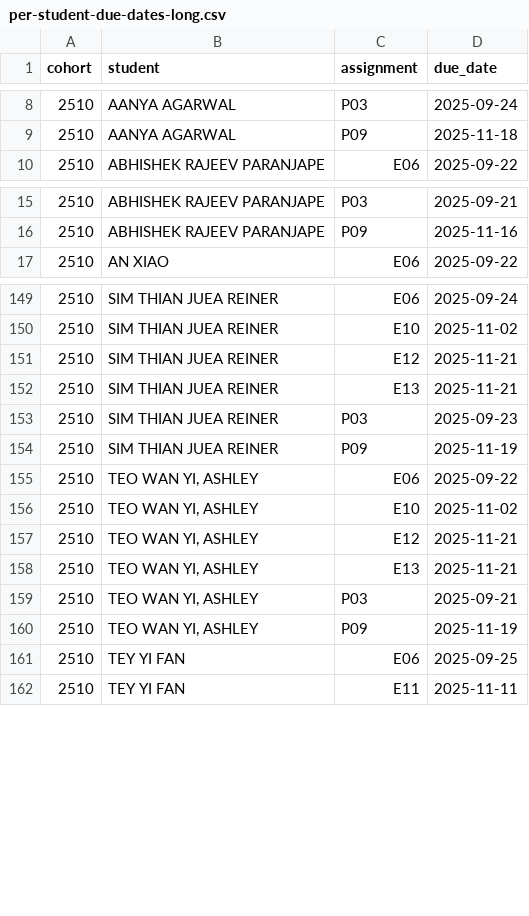
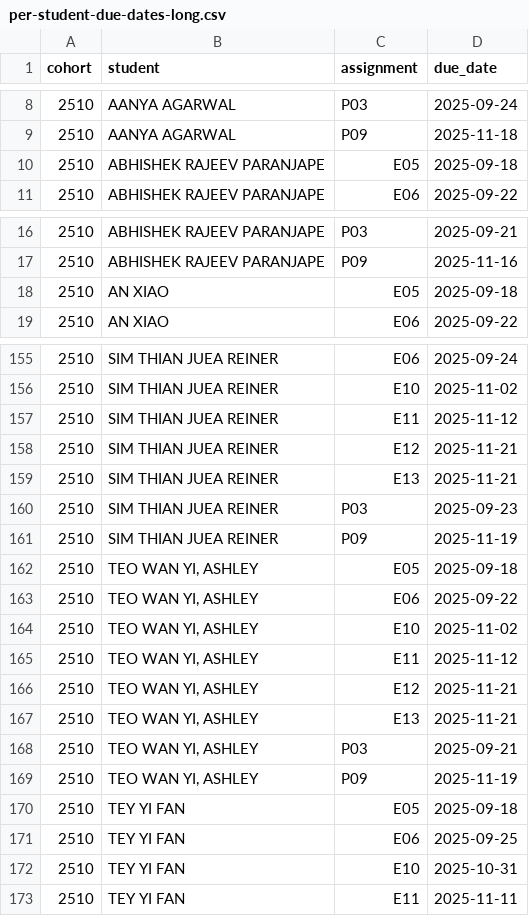
Before and after one commit to jfrome1/NTW2029, a CSV file: srip-2026/references/per-student-due-dates-long.csv, drawn as a sheet; only a part is shown, gaps mark what is left out; the diff covers the shown part only.

Commit message:
Fill blank due-date cells with assignment base dates (effective due date for students without a conference override)

```diff
--- a/srip-2026/references/per-student-due-dates-long.csv
+++ b/srip-2026/references/per-student-due-dates-long.csv
@@ -9,2 +9,3 @@ cohort,student,assignment,due_date
 2510,AANYA AGARWAL,P09,2025-11-18
+2510,ABHISHEK RAJEEV PARANJAPE,E05,2025-09-18
 2510,ABHISHEK RAJEEV PARANJAPE,E06,2025-09-22
@@ -16,2 +17,3 @@ cohort,student,assignment,due_date
 2510,ABHISHEK RAJEEV PARANJAPE,P09,2025-11-16
+2510,AN XIAO,E05,2025-09-18
 2510,AN XIAO,E06,2025-09-22
@@ -150,2 +156,3 @@ cohort,student,assignment,due_date
 2510,SIM THIAN JUEA REINER,E10,2025-11-02
+2510,SIM THIAN JUEA REINER,E11,2025-11-12
 2510,SIM THIAN JUEA REINER,E12,2025-11-21
@@ -154,4 +161,6 @@ cohort,student,assignment,due_date
 2510,SIM THIAN JUEA REINER,P09,2025-11-19
+2510,"TEO WAN YI, ASHLEY",E05,2025-09-18
 2510,"TEO WAN YI, ASHLEY",E06,2025-09-22
 2510,"TEO WAN YI, ASHLEY",E10,2025-11-02
+2510,"TEO WAN YI, ASHLEY",E11,2025-11-12
 2510,"TEO WAN YI, ASHLEY",E12,2025-11-21
@@ -160,3 +169,5 @@ cohort,student,assignment,due_date
 2510,"TEO WAN YI, ASHLEY",P09,2025-11-19
+2510,TEY YI FAN,E05,2025-09-18
 2510,TEY YI FAN,E06,2025-09-25
+2510,TEY YI FAN,E10,2025-10-31
 2510,TEY YI FAN,E11,2025-11-11
```
Also changed, not shown: 5 added rows elsewhere in this file, srip-2026/references/per-student-due-dates.csv, 1 other file.
